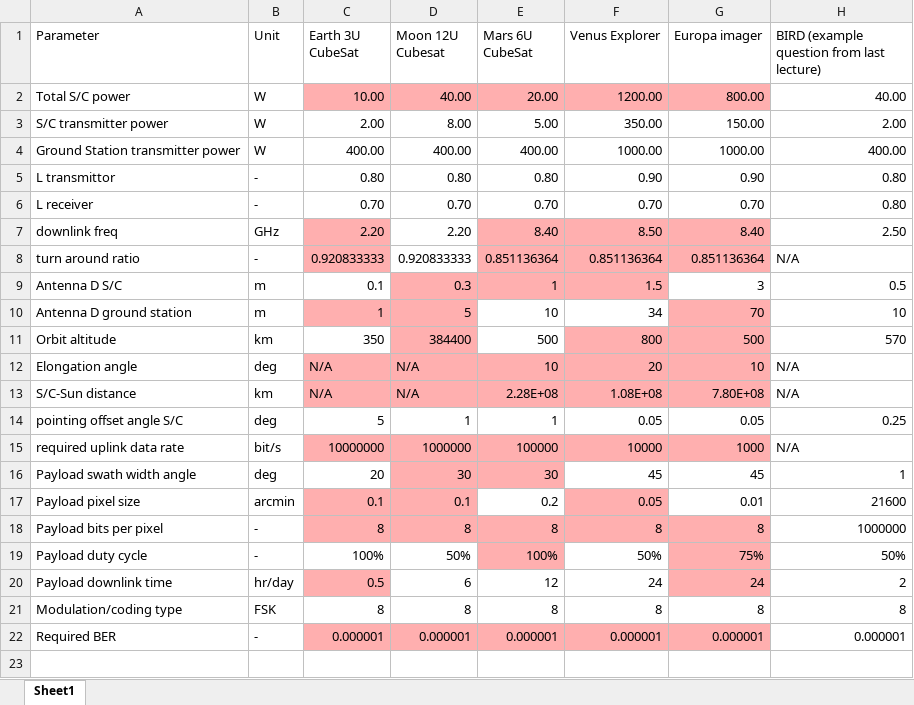
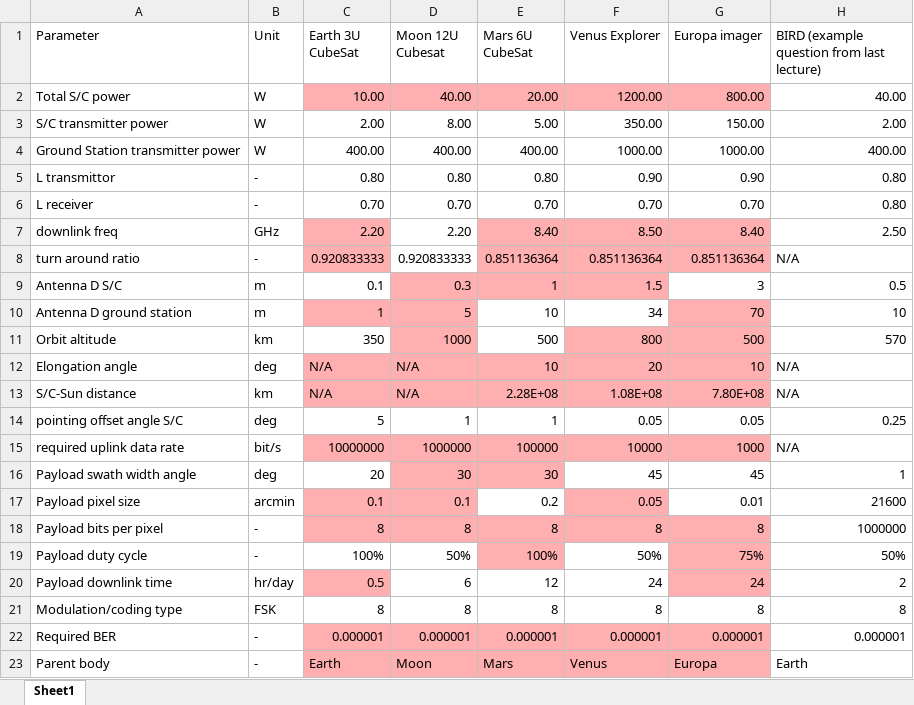
Before and after one commit to 4ndries/ADSEE-2-Group-Assignment-for-Spacecraft-and-Aircraft, an Excel workbook: Spacecraft/original_linkdata.xlsx, sheet Sheet1, drawn as a sheet; values as stored, in another font and other column widths than the file's, no borders; the diff names each change by its address in the sheet, - before the commit and + after, or states it on an @@ line.

Commit message:
Added payload generated data calculations (dependent on orbit size etc..). Still debugging the code for a reason why the data rate is so high, until then please don't use!!

```diff
--- a/Spacecraft/original_linkdata.xlsx (sheet Sheet1)
+++ b/Spacecraft/original_linkdata.xlsx (sheet Sheet1)
-D11 (Moon 12U Cubesat): 384400
+D11 (Moon 12U Cubesat): 1000
+row 23: Parent body | - | Earth | Moon | Mars | Venus | Europa | Earth
```
Also changed, not shown: Spacecraft/linkdata.xlsx, 2 other files.
